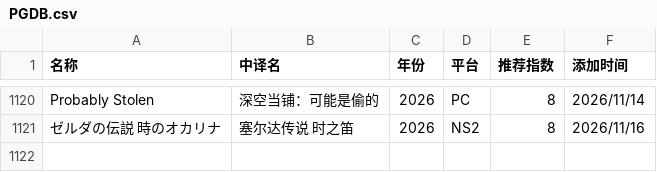
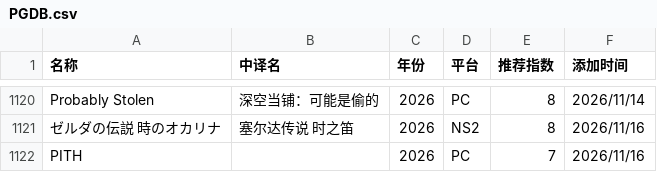
Before and after one commit to pqr-gaming/pqr-gaming.github.io, a CSV file: PGDB.csv, drawn as a sheet; only a part is shown, gaps mark what is left out; the diff names each change by its address in the sheet, - before the commit and + after, or states it on an @@ line.

Commit message:
add new entry

```diff
--- a/PGDB.csv
+++ b/PGDB.csv
+row 1122: PITH |  | 2026 | PC | 7 | 2026/11/16
```
